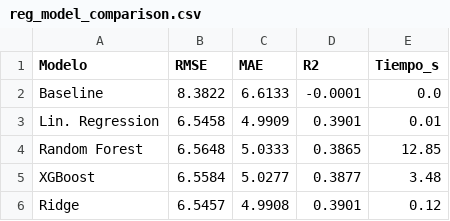
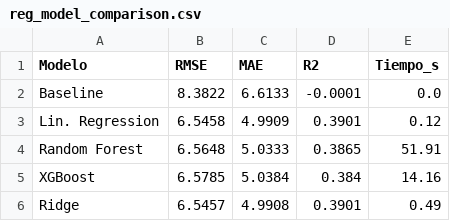
Before and after one commit to estemen27/NBA_ML, a CSV file: reports/reg_model_comparison.csv, drawn as a sheet.

```diff
--- a/reports/reg_model_comparison.csv
+++ b/reports/reg_model_comparison.csv
@@ -2,5 +2,5 @@ Modelo,RMSE,MAE,R2,Tiempo_s
 Baseline,8.3822,6.6133,-0.0001,0.0
-Lin. Regression,6.5458,4.9909,0.3901,0.01
-Random Forest,6.5648,5.0333,0.3865,12.85
-XGBoost,6.5584,5.0277,0.3877,3.48
-Ridge,6.5457,4.9908,0.3901,0.12
+Lin. Regression,6.5458,4.9909,0.3901,0.12
+Random Forest,6.5648,5.0333,0.3865,51.91
+XGBoost,6.5785,5.0384,0.384,14.16
+Ridge,6.5457,4.9908,0.3901,0.49
```
Also changed, not shown: reports/clf_model_comparison.csv, reports/model_comparison.csv, 17 other files.
